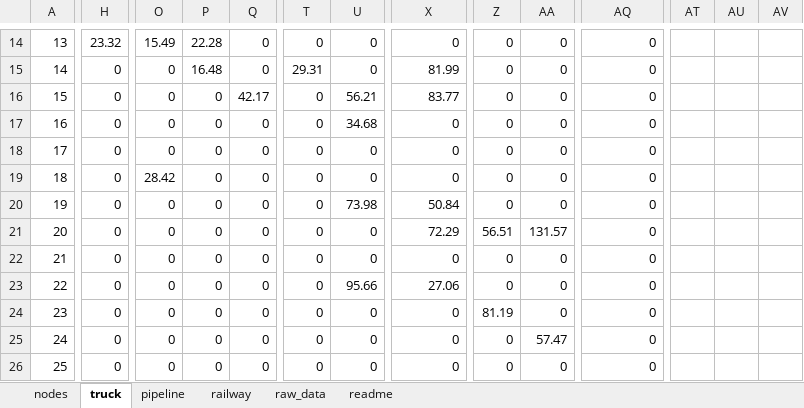
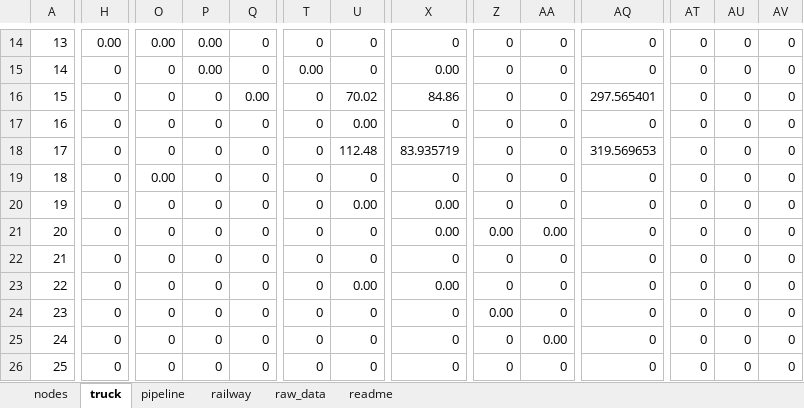
Before and after one commit to lucabert01/AdOpT-NET0_luca, an Excel workbook: southern_europe/italy_data/geographical_feature/node_metrics_paper.xlsx, sheet truck, drawn as a sheet; only a part is shown, gaps mark what is left out; values as stored, in another font and other column widths than the file's, no borders; conditional formats not drawn; the diff covers the shown part only; the diff names each change by its address in the sheet, - before the commit and + after, or states it on an @@ line.

```diff
--- a/southern_europe/italy_data/geographical_feature/node_metrics_paper.xlsx (sheet truck)
+++ b/southern_europe/italy_data/geographical_feature/node_metrics_paper.xlsx (sheet truck)
-H14: 23.32
+H14: 0.00
-O14: 15.49
+O14: 0.00
-P14: 22.28
+P14: 0.00
-AT14:AT26: (empty)
+AT14:AT26: 0
-AU14:AU26: (empty)
+AU14:AU26: 0
-AV14:AV26: (empty)
+AV14:AV26: 0
-P15: 16.48
+P15: 0.00
-T15: 29.31
+T15: 0.00
-X15: 81.99
+X15: 0.00
-Q16: 42.17
+Q16: 0.00
-U16: 56.21
+U16: 70.02
-X16: 83.77
+X16: 84.86
-AQ16: 0
+AQ16: 297.565401
-U17: 34.68
+U17: 0.00
-U18: 0
+U18: 112.48
-X18: 0
+X18: 83.935719
-AQ18: 0
+AQ18: 319.569653
-O19: 28.42
+O19: 0.00
-U20: 73.98
+U20: 0.00
-X20: 50.84
+X20: 0.00
-X21: 72.29
+X21: 0.00
-Z21: 56.51
+Z21: 0.00
-AA21: 131.57
+AA21: 0.00
-U23: 95.66
+U23: 0.00
-X23: 27.06
+X23: 0.00
-Z24: 81.19
+Z24: 0.00
-AA25: 57.47
+AA25: 0.00
```
Also changed, not shown: 3 added rows, 3 removed rows and 163 edited cells elsewhere in this sheet, southern_europe/italy_data/geographical_feature/node_metrics.xlsx, southern_europe/italy_data/network_capex_metrics/pipeline_size_class_connections.xlsx.
